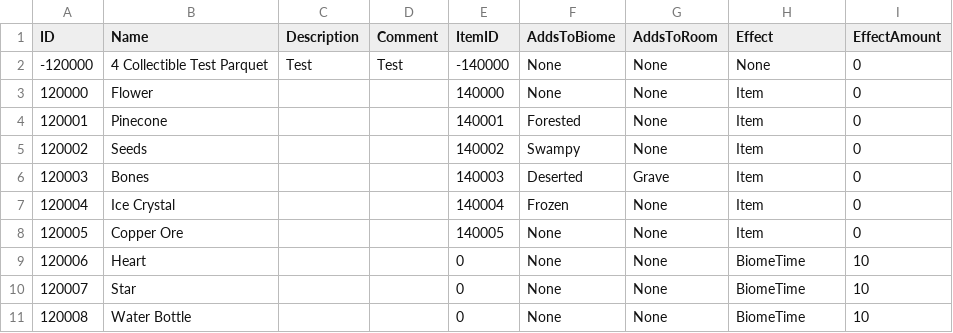
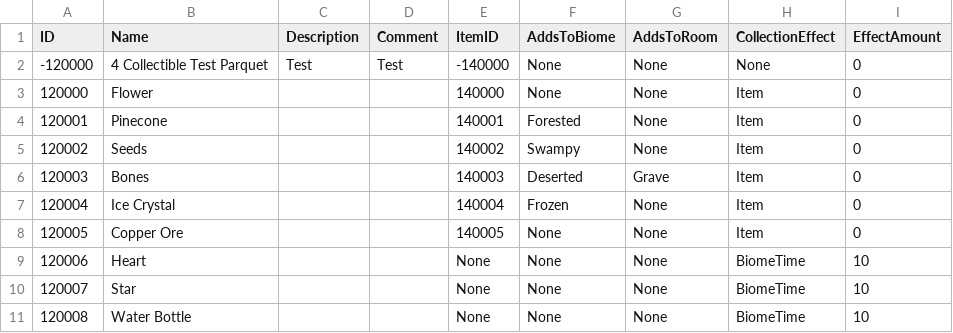
Before and after one commit to mxashlynn/Parquet, a CSV file: Designer/CollectibleModels.csv, drawn as a sheet.

```diff
--- a/Designer/CollectibleModels.csv
+++ b/Designer/CollectibleModels.csv
@@ -1,2 +1,2 @@
-ID,Name,Description,Comment,ItemID,AddsToBiome,AddsToRoom,Effect,EffectAmount
+ID,Name,Description,Comment,ItemID,AddsToBiome,AddsToRoom,CollectionEffect,EffectAmount
 -120000,4 Collectible Test Parquet,Test,Test,-140000,None,None,None,0
@@ -8,4 +8,4 @@ ID,Name,Description,Comment,ItemID,AddsToBiome,AddsToRoom,Effect,EffectAmount
 120005,Copper Ore,,,140005,None,None,Item,0
-120006,Heart,,,0,None,None,BiomeTime,10
-120007,Star,,,0,None,None,BiomeTime,10
-120008,Water Bottle,,,0,None,None,BiomeTime,10
+120006,Heart,,,None,None,None,BiomeTime,10
+120007,Star,,,None,None,None,BiomeTime,10
+120008,Water Bottle,,,None,None,None,BiomeTime,10
```
Also changed, not shown: Designer/BlockModels.csv, Designer/FloorModels.csv, 7 other files.
